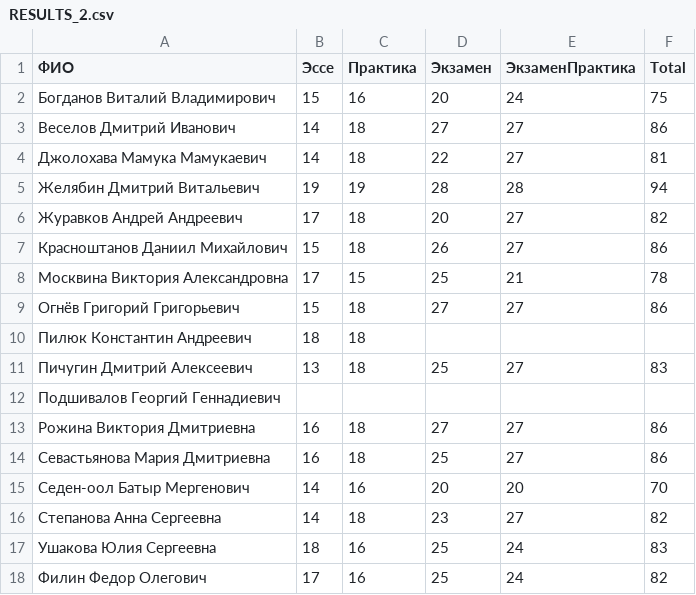
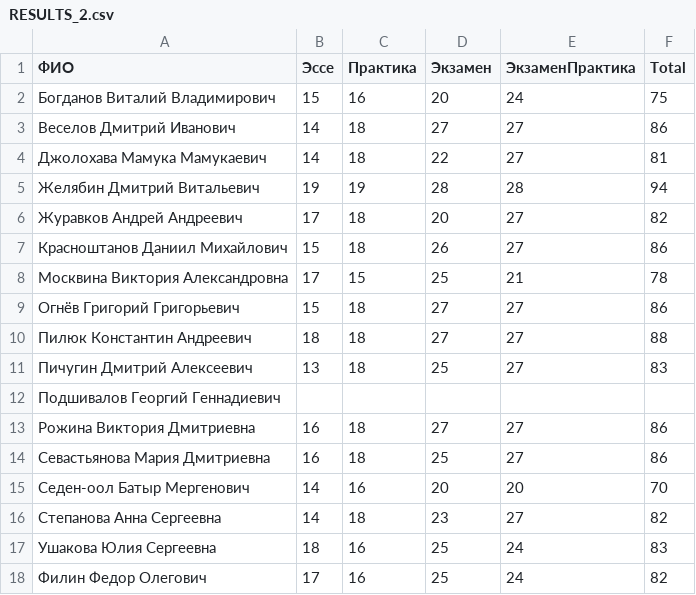
Before and after one commit to balezz/modern_dl, a CSV file: RESULTS_2.csv, drawn as a sheet.

Commit message:
Update RESULTS_2.csv

```diff
--- a/RESULTS_2.csv
+++ b/RESULTS_2.csv
@@ -9,3 +9,3 @@
 Огнёв Григорий Григорьевич,15,18,27,27,86
-Пилюк Константин Андреевич,18,18,,,
+Пилюк Константин Андреевич,18,18,27,27,88
 Пичугин Дмитрий Алексеевич,13,18,25,27,83
```
